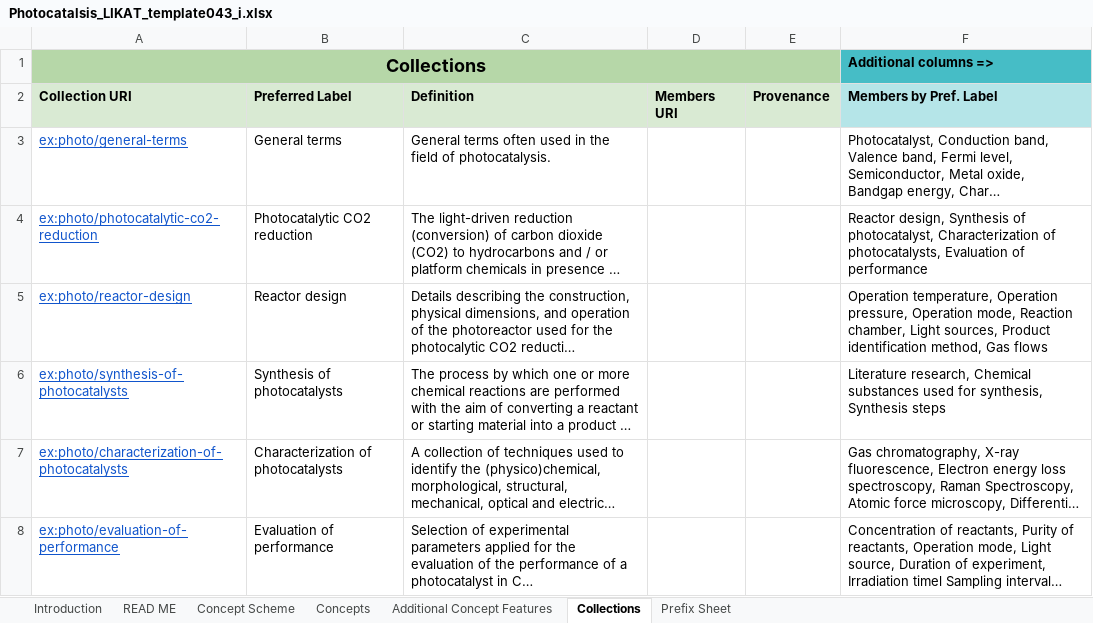
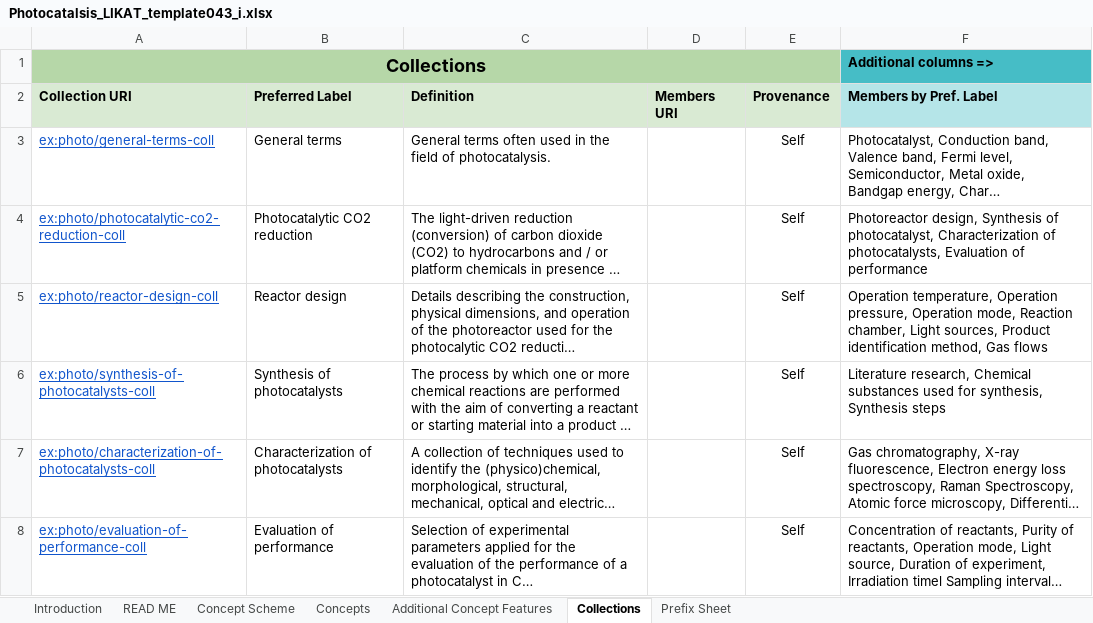
Before and after one commit to nfdi4cat/voc4cat-tool, an Excel workbook: example/Photocatalsis_LIKAT_template043_i.xlsx, sheet Collections, drawn as a sheet; long unchanged cells end in …; values as stored, in another font and other column widths than the file's, no borders; the diff names each change by its address in the sheet, - before the commit and + after, or states it on an @@ line.

```diff
--- a/example/Photocatalsis_LIKAT_template043_i.xlsx (sheet Collections)
+++ b/example/Photocatalsis_LIKAT_template043_i.xlsx (sheet Collections)
-A3 (Collection URI): ex:photo/general-terms
+A3 (Collection URI): ex:photo/general-terms-coll
-E3:E8 (Provenance): (empty)
+E3:E8 (Provenance): Self
-A4 (Collection URI): ex:photo/photocatalytic-co2-reduction
+A4 (Collection URI): ex:photo/photocatalytic-co2-reduction-coll
-F4 (Members by Pref. Label): Reactor design, Synthesis…
+F4 (Members by Pref. Label): Photoreactor design, Synthesis…
-A5 (Collection URI): ex:photo/reactor-design
+A5 (Collection URI): ex:photo/reactor-design-coll
-A6 (Collection URI): ex:photo/synthesis-of-photocatalysts
+A6 (Collection URI): ex:photo/synthesis-of-photocatalysts-coll
-A7 (Collection URI): ex:photo/characterization-of-photocatalysts
+A7 (Collection URI): ex:photo/characterization-of-photocatalysts-coll
-A8 (Collection URI): ex:photo/evaluation-of-performance
+A8 (Collection URI): ex:photo/evaluation-of-performance-coll
```
Also changed, not shown: sheet Additional Concept Features, sheet Concepts, example/Photocatalsis_LIKAT_template043.xlsx, example/Photocatalsis_LIKAT_template043_i_r.xlsx, 1 other file.
